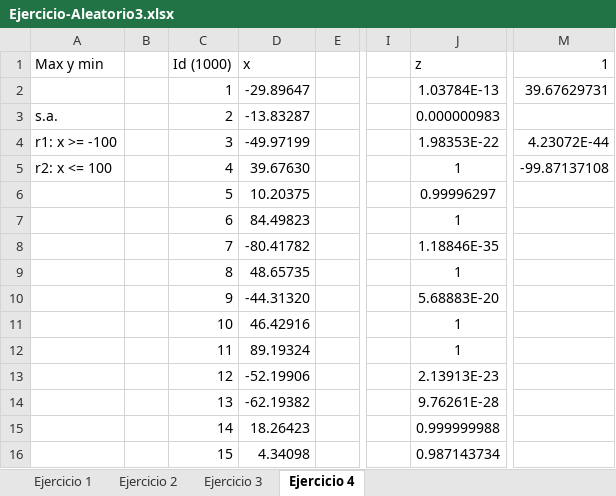
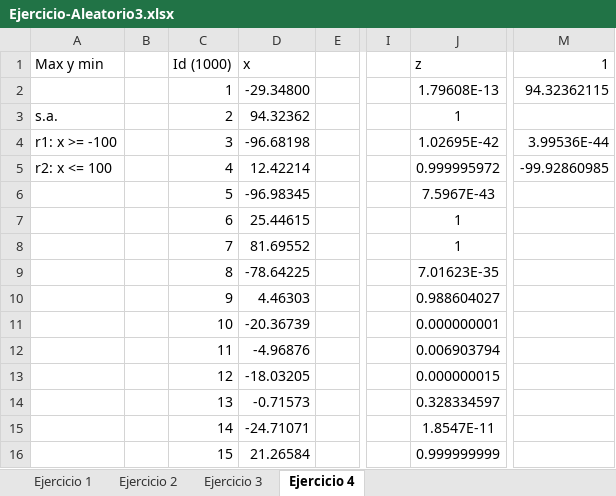
Before and after one commit to HiLaVine/Metodos, an Excel workbook: Ejercicios/Ejercicio-Aleatorio3.xlsx, sheet Ejercicio 4, drawn as a sheet; only a part is shown, gaps mark what is left out; values as stored, in another font and other column widths than the file's, no borders; the diff covers the shown part only; the diff names each change by its address in the sheet, - before the commit and + after, or states it on an @@ line.

```diff
--- a/Ejercicios/Ejercicio-Aleatorio3.xlsx (sheet Ejercicio 4)
+++ b/Ejercicios/Ejercicio-Aleatorio3.xlsx (sheet Ejercicio 4)
-D2 (x): -29.89647
+D2 (x): -29.34800
-J2 (z): 1.03784E-13
+J2 (z): 1.79608E-13
-M2 (1): 39.67629731
+M2 (1): 94.32362115
-D3 (x): -13.83287
+D3 (x): 94.32362
-J3 (z): 0.000000983
+J3 (z): 1
-D4 (x): -49.97199
+D4 (x): -96.68198
-J4 (z): 1.98353E-22
+J4 (z): 1.02695E-42
-M4 (1): 4.23072E-44
+M4 (1): 3.99536E-44
-D5 (x): 39.67630
+D5 (x): 12.42214
-J5 (z): 1
+J5 (z): 0.999995972
-M5 (1): -99.87137108
+M5 (1): -99.92860985
-D6 (x): 10.20375
+D6 (x): -96.98345
-J6 (z): 0.99996297
+J6 (z): 7.5967E-43
-D7 (x): 84.49823
+D7 (x): 25.44615
-D8 (x): -80.41782
+D8 (x): 81.69552
-J8 (z): 1.18846E-35
+J8 (z): 1
-D9 (x): 48.65735
+D9 (x): -78.64225
-J9 (z): 1
+J9 (z): 7.01623E-35
-D10 (x): -44.31320
+D10 (x): 4.46303
-J10 (z): 5.68883E-20
+J10 (z): 0.988604027
-D11 (x): 46.42916
+D11 (x): -20.36739
-J11 (z): 1
+J11 (z): 0.000000001
-D12 (x): 89.19324
+D12 (x): -4.96876
-J12 (z): 1
+J12 (z): 0.006903794
-D13 (x): -52.19906
+D13 (x): -18.03205
-J13 (z): 2.13913E-23
+J13 (z): 0.000000015
-D14 (x): -62.19382
+D14 (x): -0.71573
-J14 (z): 9.76261E-28
+J14 (z): 0.328334597
-D15 (x): 18.26423
+D15 (x): -24.71071
-J15 (z): 0.999999988
+J15 (z): 1.8547E-11
-D16 (x): 4.34098
+D16 (x): 21.26584
-J16 (z): 0.987143734
+J16 (z): 0.999999999
```
Also changed, not shown: 1815 edited cells elsewhere in this sheet, sheet Ejercicio 2, sheet Ejercicio 1, sheet Ejercicio 3, Ejercicios/E_Multiplicadores de lagrange.xlsx, 1 other file.
